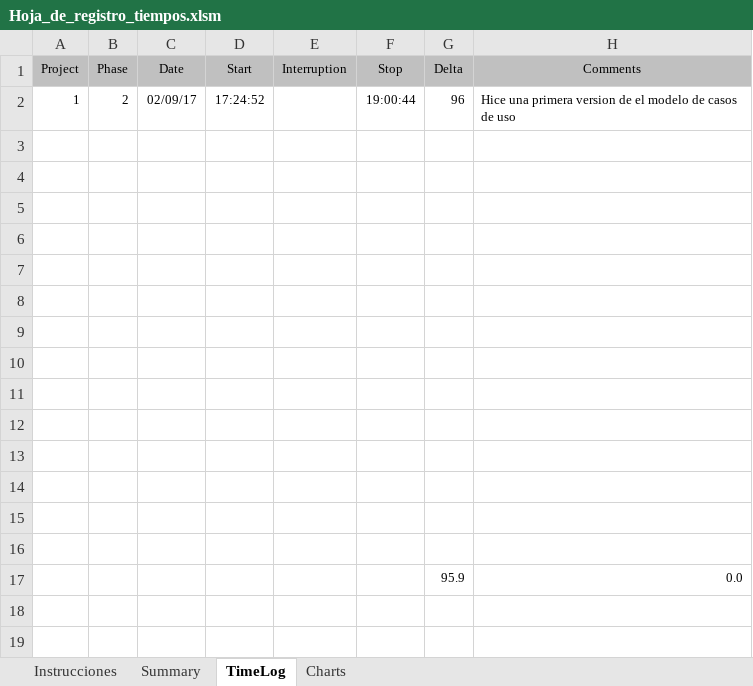
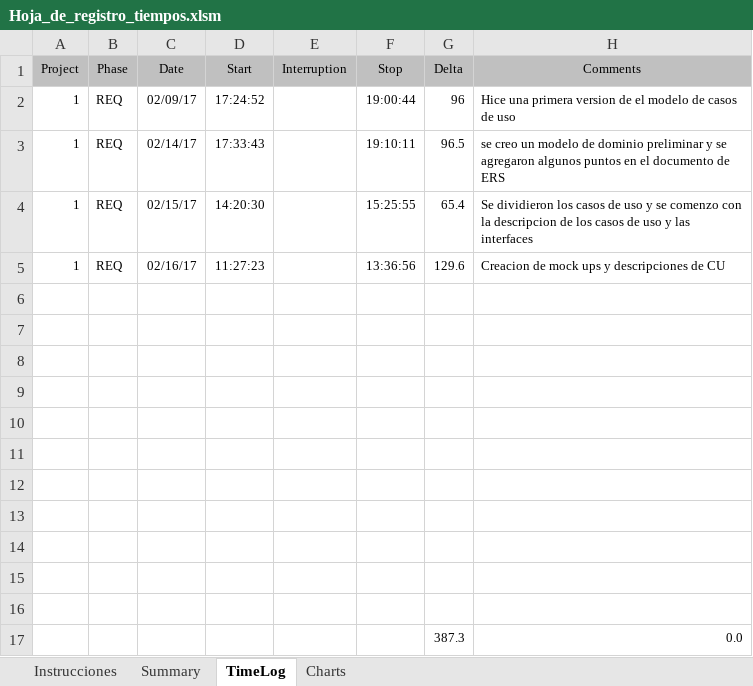
Before and after one commit to missaelx/Sistema-de-gesti-n-AREDEspacio, an Excel workbook: PSPs/Miguel/Hoja_de_registro_tiempos.xlsm, sheet TimeLog, drawn as a sheet; values as stored, in another font and other column widths than the file's, no borders; removed rows and columns are numbered as before the commit, all else as after; the diff names each change by its address in the sheet, - before the commit and + after, or states it on an @@ line.

Commit message:
Actualizacion de documentos

```diff
--- a/PSPs/Miguel/Hoja_de_registro_tiempos.xlsm (sheet TimeLog)
+++ b/PSPs/Miguel/Hoja_de_registro_tiempos.xlsm (sheet TimeLog)
-B2 (Phase): 2
+B2 (Phase): REQ
+row 3: 1 | REQ | 02/14/17 | 17:33:43 |  | 19:10:11 | 96.5 | se creo un modelo de dominio preliminar y se agregaron algunos puntos en el documento de ERS
+row 4: 1 | REQ | 02/15/17 | 14:20:30 |  | 15:25:55 | 65.4 | Se dividieron los casos de uso y se comenzo con la descripcion de los casos de uso y las interfaces
+row 5: 1 | REQ | 02/16/17 | 11:27:23 |  | 13:36:56 | 129.6 | Creacion de mock ups y descripciones de CU
-row 17: (empty)
+row 17:  |  |  |  |  |  | 387.3 | 0.0
-row 15: (empty)
-row 16: (empty)
-row 17:  |  |  |  |  |  | 95.9 | 0.0
```
Also changed, not shown: sheet Summary, 4 other files.
